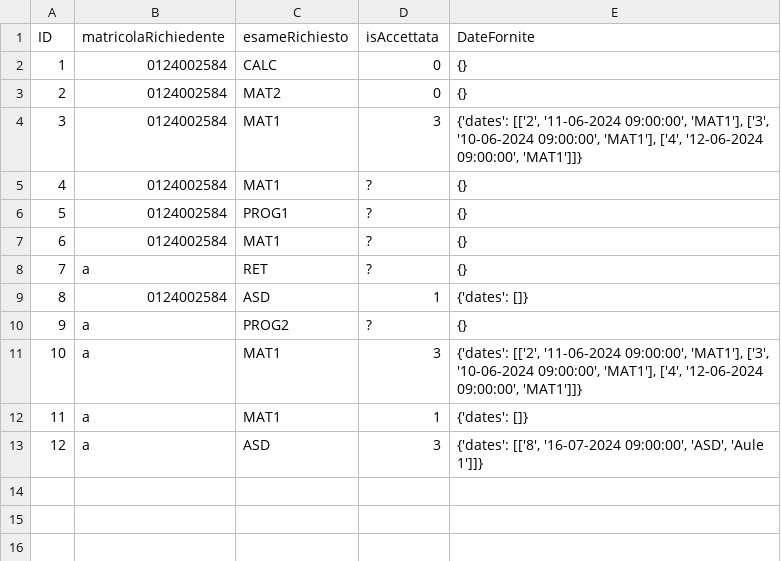
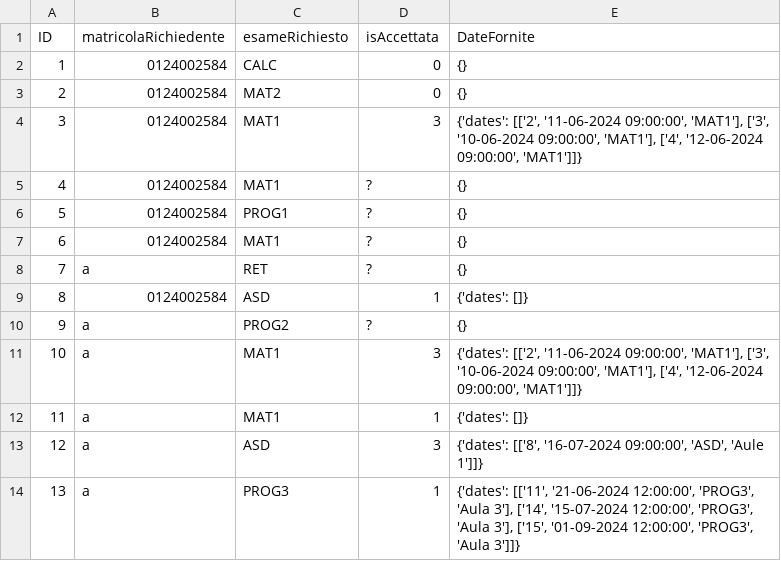
Before and after one commit to VikSn0w/StudiSync, a CSV file: db/prenotazioni/richiesteDateEsami.csv, drawn as a sheet; the diff names each change by its address in the sheet, - before the commit and + after, or states it on an @@ line.

```diff
--- a/db/prenotazioni/richiesteDateEsami.csv
+++ b/db/prenotazioni/richiesteDateEsami.csv
+row 14: 13 | a | PROG3 | 1 | {'dates': [['11', '21-06-2024 12:00:00', 'PROG3', 'Aula 3'], ['14', '15-07-2024 12:00:00', 'PROG3', 'Aula 3'], ['15', '01-09-2024 12:00:00', 'PROG3', 'Aula 3']]}
```
Also changed, not shown: db/esami/appelli.csv, 2 other files.
